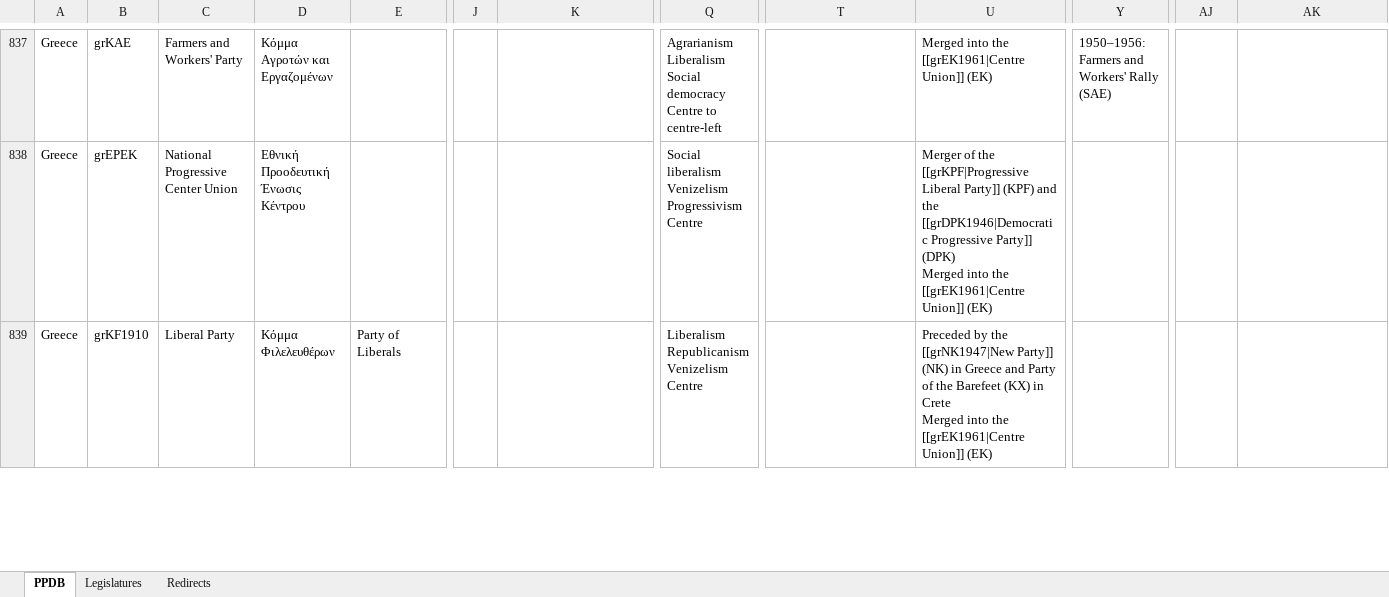
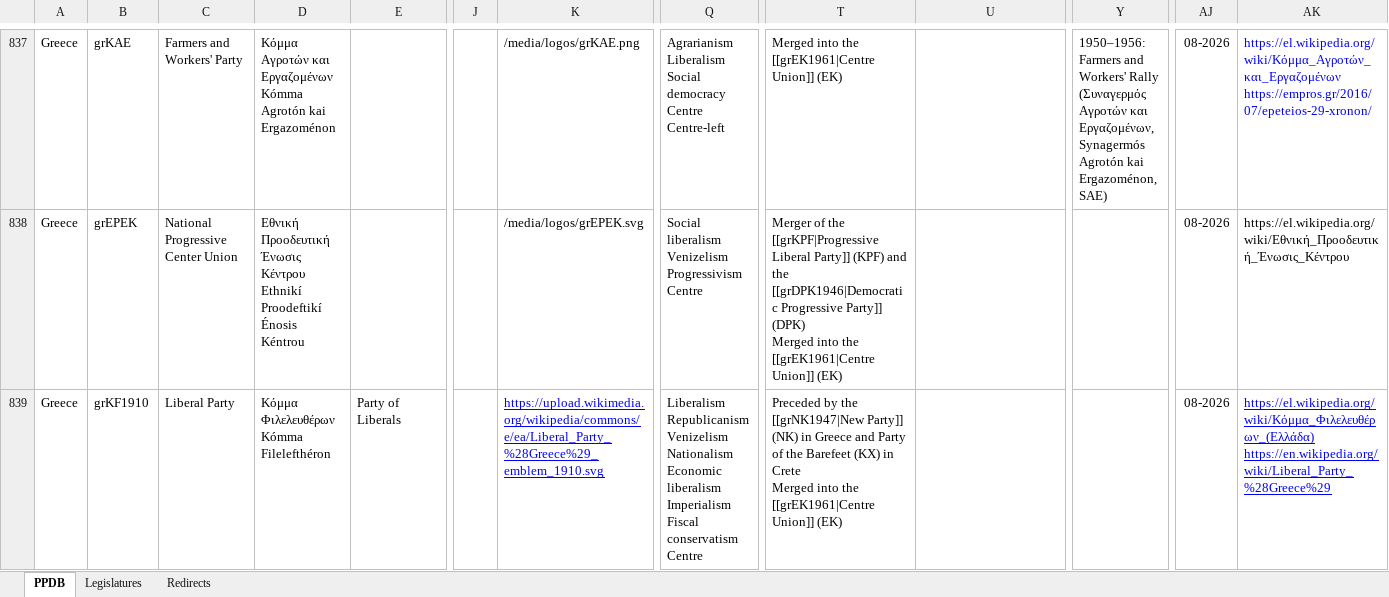
Before and after one commit to PLATELru/ppdb, an Excel workbook: data/PPDB database.xlsx, sheet PPDB, drawn as a sheet; only a part is shown, gaps mark what is left out; values as stored, in another font and other column widths than the file's, no borders; charts and pictures not drawn; ↵ is a line break in a cell; the diff covers the shown part only; the diff names each change by its address in the sheet, - before the commit and + after, or states it on an @@ line.

Commit message:
Add files via upload

```diff
--- a/data/PPDB database.xlsx (sheet PPDB)
+++ b/data/PPDB database.xlsx (sheet PPDB)
-D837: Κόμμα Αγροτών και Εργαζομένων
+D837: Κόμμα Αγροτών και Εργαζομένων ↵ Kómma Agrotón kai Ergazoménon
-K837: (empty)
+K837: /media/logos/grKAE.png
-Q837: …democracy ↵ Centre to centre-left
+Q837: …democracy ↵ Centre ↵ Centre-left
-T837: (empty)
+T837: Merged into the [[grEK1961|Centre Union]] (EK)
-U837: Merged into the [[grEK1961|Centre Union]] (EK)
+U837: (empty)
-Y837: …Workers' Rally (SAE)
+Y837: …Workers' Rally (Συναγερμός Αγροτών και Εργαζομένων, Synagermós Agrotón kai Ergazoménon, SAE)
-AJ837:AJ839: (empty)
+AJ837:AJ839: 08-2026
-AK837: (empty)
+AK837: https://el.wikipedia.org/wiki/Κόμμα_Αγροτών_και_Εργαζομένων ↵ https://empros.gr/2016/07/epeteios-29-xronon/
-D838: …Ένωσις Κέντρου
+D838: …Ένωσις Κέντρου ↵ Ethnikí Proodeftikí Énosis Kéntrou
-K838: (empty)
+K838: /media/logos/grEPEK.svg
-T838: (empty)
+T838: Merger of the [[grKPF|Progressive Liberal Party]] (KPF) and the [[grDPK1946|Democratic Progressive Party]] (DPK) ↵ Merged into the [[grEK1961|Centre Union]] (EK)
-U838: Merger of the [[grKPF|Progressive Liberal Party]] (KPF) and the [[grDPK1946|Democratic Progressive Party]] (DPK) ↵ Merged into the [[grEK1961|Centre Union]] (EK)
+U838: (empty)
-AK838: (empty)
+AK838: https://el.wikipedia.org/wiki/Εθνική_Προοδευτική_Ένωσις_Κέντρου
-D839: Κόμμα Φιλελευθέρων
+D839: Κόμμα Φιλελευθέρων ↵ Kómma Filelefthéron
-K839: (empty)
+K839: https://upload.wikimedia.org/wikipedia/commons/e/ea/Liberal_Party_%28Greece%29_emblem_1910.svg
-Q839: …Republicanism ↵ Venizelism ↵ Centre
+Q839: …Republicanism ↵ Venizelism ↵ Nationalism ↵ Economic liberalism ↵ Imperialism ↵ Fiscal conservatism ↵ Centre
-T839: (empty)
+T839: Preceded by the [[grNK1947|New Party]] (NK) in Greece and Party of the Barefeet (KX) in Crete ↵ Merged into the [[grEK1961|Centre Union]] (EK)
-U839: Preceded by the [[grNK1947|New Party]] (NK) in Greece and Party of the Barefeet (KX) in Crete ↵ Merged into the [[grEK1961|Centre Union]] (EK)
+U839: (empty)
-AK839: (empty)
+AK839: https://el.wikipedia.org/wiki/Κόμμα_Φιλελευθέρων_(Ελλάδα) ↵ https://en.wikipedia.org/wiki/Liberal_Party_%28Greece%29
```
Also changed, not shown: 621 edited cells and cell formats elsewhere in this sheet.
